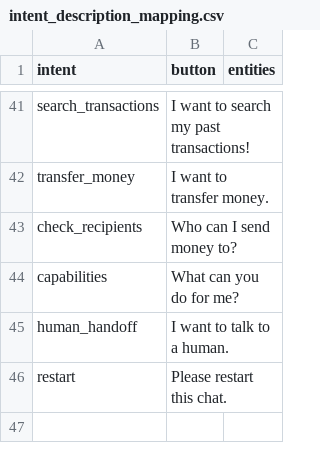
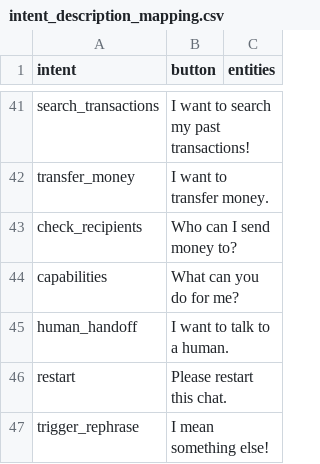
Before and after one commit to Mina-Fsh/Chatbots-with-conversation-repair-strategies, a CSV file: actions/intent_description_mapping.csv, drawn as a sheet; only a part is shown, gaps mark what is left out.

```diff
--- a/actions/intent_description_mapping.csv
+++ b/actions/intent_description_mapping.csv
@@ -46 +46,2 @@ human_handoff,I want to talk to a human.,
 restart,Please restart this chat.,
+trigger_rephrase, I mean something else!,
```
Also changed, not shown: 3 other files.
